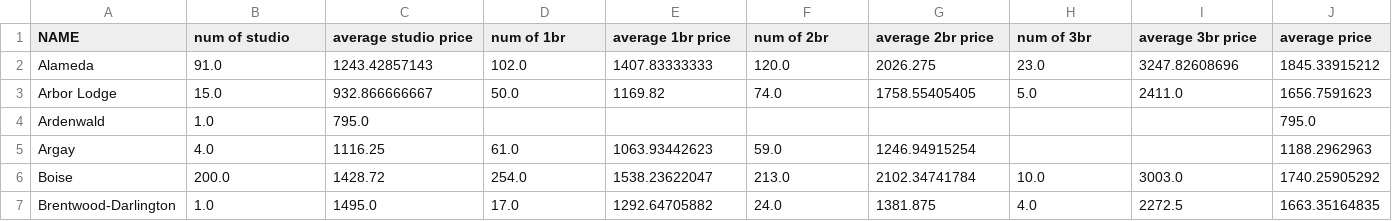
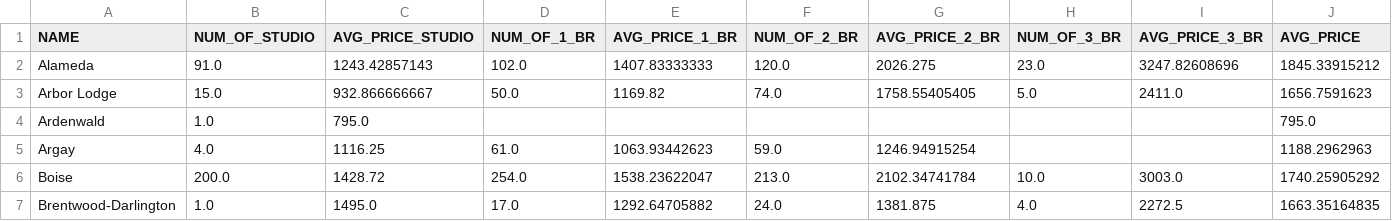
Before and after one commit to hackoregon/urbandev-etl, a CSV file: postgresql/scripts/data-loaders/data/craigslist_neighborhood_average_rental.csv (was postgresql/scripts/data-loaders/data/neighborhood_average_rental.csv), drawn as a sheet; only a part is shown; the diff covers the shown part only; the diff names each change by its address in the sheet, - before the commit and + after, or states it on an @@ line.

Commit message:
add craigslist neighborhood rental sql import

```diff
--- a/postgresql/scripts/data-loaders/data/neighborhood_average_rental.csv
+++ b/postgresql/scripts/data-loaders/data/craigslist_neighborhood_average_rental.csv
-B1: num of studio
+B1: NUM_OF_STUDIO
-C1: average studio price
+C1: AVG_PRICE_STUDIO
-D1: num of 1br
+D1: NUM_OF_1_BR
-E1: average 1br price
+E1: AVG_PRICE_1_BR
-F1: num of 2br
+F1: NUM_OF_2_BR
-G1: average 2br price
+G1: AVG_PRICE_2_BR
-H1: num of 3br
+H1: NUM_OF_3_BR
-I1: average 3br price
+I1: AVG_PRICE_3_BR
-J1: average price
+J1: AVG_PRICE
```
Also changed, not shown: 2 edited cells elsewhere in this file, 4 other files.
